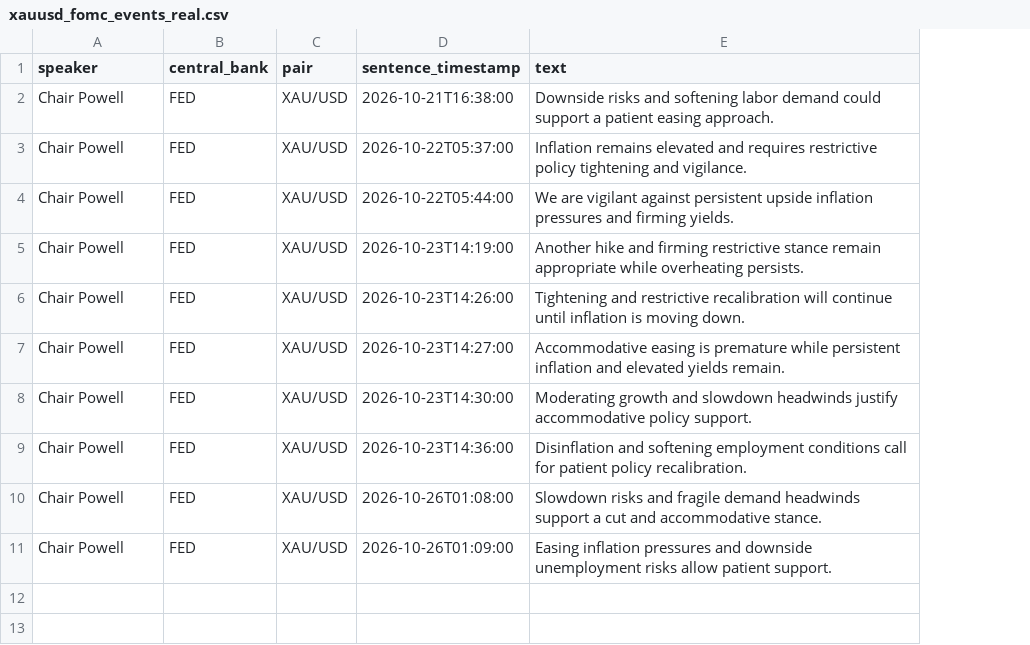
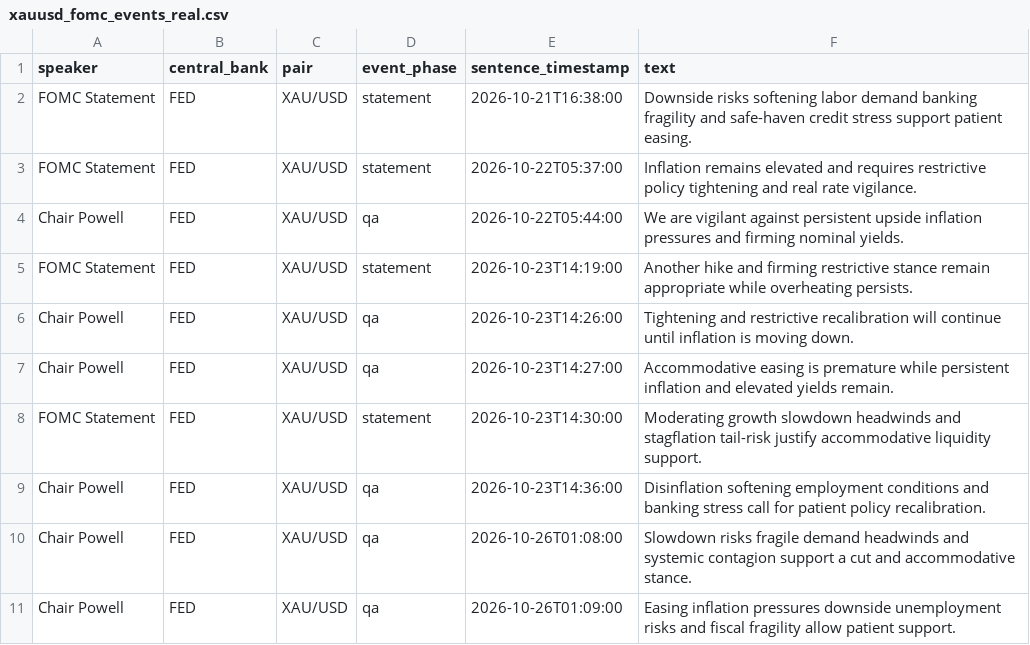
Before and after one commit to Ari-ICU/Quantitative-AI--Algorithmic-Research, a CSV file: data/xauusd_fomc_events_real.csv, drawn as a sheet; addresses are those after the commit; the diff names each change by its address in the sheet, - before the commit and + after, or states it on an @@ line.

Commit message:
feat: implement XAU/USD institutional quantitative upgrades including FOMC NLP scores, OFI, resiliency gate, and DSR

```diff
--- a/data/xauusd_fomc_events_real.csv
+++ b/data/xauusd_fomc_events_real.csv
+column D (event_phase), rows 2-11: statement | statement | qa | statement | qa | qa | statement | qa | qa | qa
-A2:A3 (speaker): Chair Powell
+A2:A3 (speaker): FOMC Statement
-F2 (text): Downside risks and softening labor demand could support a patient easing approach.
+F2 (text): Downside risks softening labor demand banking fragility and safe-haven credit stress support patient easing.
-F3 (text): …tightening and vigilance.
+F3 (text): …tightening and real rate vigilance.
-F4 (text): …and firming yields.
+F4 (text): …and firming nominal yields.
-A5 (speaker): Chair Powell
+A5 (speaker): FOMC Statement
-A8 (speaker): Chair Powell
+A8 (speaker): FOMC Statement
-F8 (text): Moderating growth and slowdown headwinds justify accommodative policy support.
+F8 (text): Moderating growth slowdown headwinds and stagflation tail-risk justify accommodative liquidity support.
-F9 (text): Disinflation and softening employment conditions call for…
+F9 (text): Disinflation softening employment conditions and banking stress call for…
-F10 (text): Slowdown risks and fragile demand headwinds support a…
+F10 (text): Slowdown risks fragile demand headwinds and systemic contagion support a…
-F11 (text): …inflation pressures and downside unemployment risks allow patient…
+F11 (text): …inflation pressures downside unemployment risks and fiscal fragility allow patient…
```
Also changed, not shown: 8 other files.
